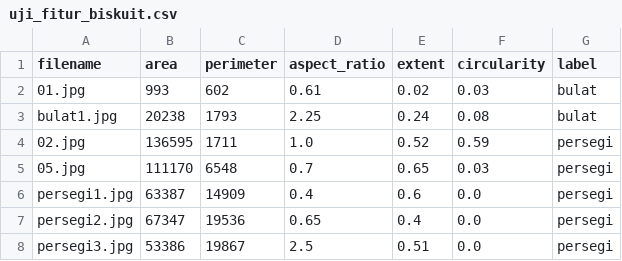
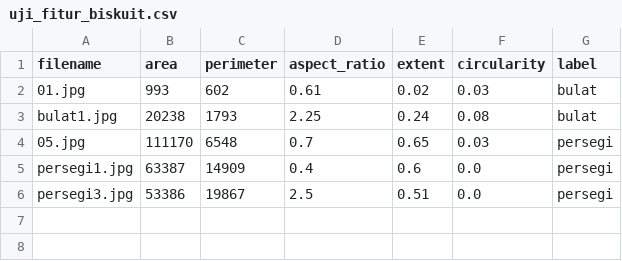
Before and after one commit to ipinlearn4code/Biscuit_svm, a CSV file: uji_fitur_biskuit.csv, drawn as a sheet.

```diff
--- a/uji_fitur_biskuit.csv
+++ b/uji_fitur_biskuit.csv
@@ -3,6 +3,4 @@ filename,area,perimeter,aspect_ratio,extent,circularity,label
 bulat1.jpg,20238,1793,2.25,0.24,0.08,bulat
-02.jpg,136595,1711,1.0,0.52,0.59,persegi
 05.jpg,111170,6548,0.7,0.65,0.03,persegi
 persegi1.jpg,63387,14909,0.4,0.6,0.0,persegi
-persegi2.jpg,67347,19536,0.65,0.4,0.0,persegi
 persegi3.jpg,53386,19867,2.5,0.51,0.0,persegi
```
Also changed, not shown: fitur_biskuit.csv, svm_results.csv, 6 other files.
